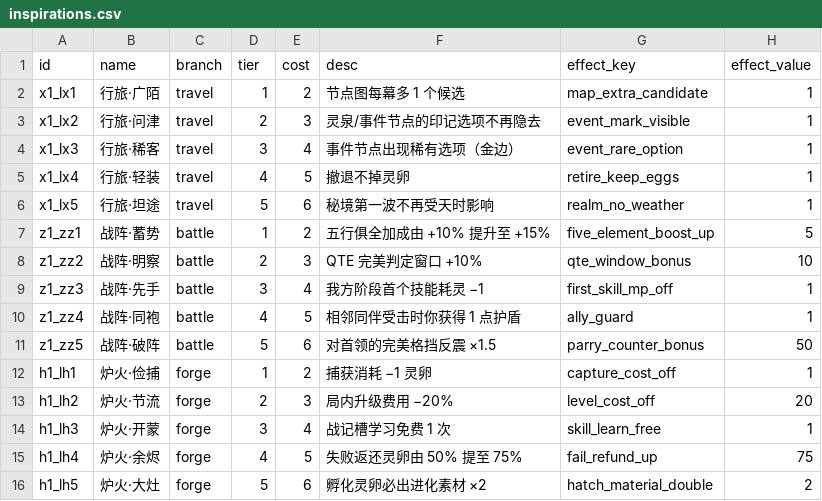
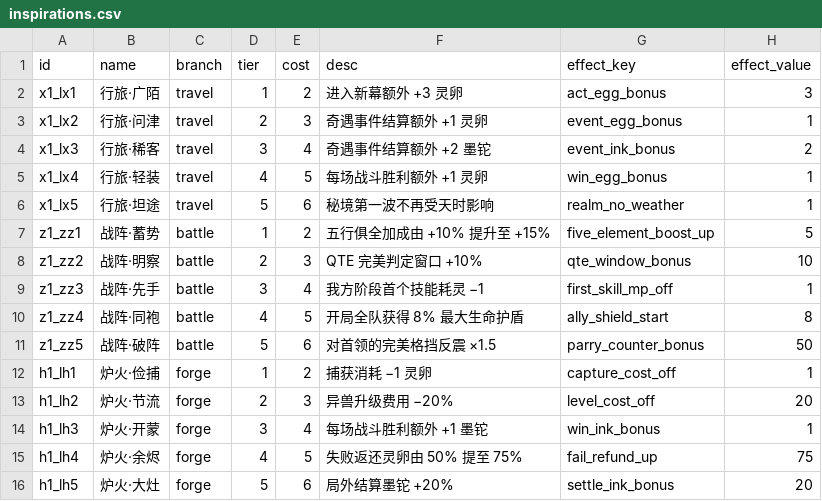
Before and after one commit to ZZYX8Ar/WanXiang, a CSV file: Assets/Resources/Data/inspirations.csv, drawn as a sheet.

Commit message:
灵感树剩余9键全部处理：幽灵效果改真实 + 集中收口（补全任务#28）
【问题】任务#28上轮误标完成，实际只接2键。剩余9键零消费但UI说"已生效"=欺骗玩家。
查证后发现：多数键描述的是**系统里根本不存在的机制**（"印记选项隐去""稀有选项金边"
"局内升级费用""战记学习免费""孵化素材""撤退掉灵卵"——灵卵不跨局），
是设计稿残留，硬接会接出不伦不类的东西。

【处理】不硬接，改成真实存在、能接线的效果（保留id/branch/tier/cost，解锁链不受影响）：
- 广陌 map_extra_candidate → act_egg_bonus：进入新幕+3灵卵（两处Act++共用统一方法）
- 问津 event_mark_visible → event_egg_bonus：奇遇结算+1灵卵
- 稀客 event_rare_option → event_ink_bonus：奇遇结算+2墨铊
- 轻装 retire_keep_eggs → win_egg_bonus：每胜+1灵卵
- 节流 level_cost_off → 局外异兽升级费用-20%（描述"局内"是错的，改"异兽"）
- 开蒙 skill_learn_free → win_ink_bonus：每胜+1墨铊
- 大灶 hatch_material_double → settle_ink_bonus：局外结算墨铊+20%
- 同袍 ally_guard → ally_shield_start：开局全队8%最大生命护盾（复用AddShield）
- 坦途 realm_no_weather → 保持原效果真接：秘境首波免天时（机制存在）

【架构】新增 InspirationBonus.cs 集中收口所有"灵感→经济/战斗"读取，
调用方只问结果不碰Meta细节；删效果=删数据行，方法返回0自动归零（开闭原则）。

【验证】
- 11个新key定义全部找到；无灵感时加成归0 ✅
- 模拟解锁：WinEggs=1/LevelOff=20/SettleInk=20/AllyShield=8 ✅
- 六套全绿（battle20/0 boss31/0 combo23/0 campaign35/0 UI68/0 CSV）
- 备份 `_backups/灵感剩余键_20261120/`
- ⚠ git工作区有用户自己的美术删除文件（tab_bar.png等），本次未碰，只暂存代码/CSV

```diff
--- a/Assets/Resources/Data/inspirations.csv
+++ b/Assets/Resources/Data/inspirations.csv
@@ -1,6 +1,6 @@
 id,name,branch,tier,cost,desc,effect_key,effect_value
-x1_lx1,行旅·广陌,travel,1,2,节点图每幕多 1 个候选,map_extra_candidate,1
-x1_lx2,行旅·问津,travel,2,3,灵泉/事件节点的印记选项不再隐去,event_mark_visible,1
-x1_lx3,行旅·稀客,travel,3,4,事件节点出现稀有选项（金边）,event_rare_option,1
-x1_lx4,行旅·轻装,travel,4,5,撤退不掉灵卵,retire_keep_eggs,1
+x1_lx1,行旅·广陌,travel,1,2,进入新幕额外 +3 灵卵,act_egg_bonus,3
+x1_lx2,行旅·问津,travel,2,3,奇遇事件结算额外 +1 灵卵,event_egg_bonus,1
+x1_lx3,行旅·稀客,travel,3,4,奇遇事件结算额外 +2 墨铊,event_ink_bonus,2
+x1_lx4,行旅·轻装,travel,4,5,每场战斗胜利额外 +1 灵卵,win_egg_bonus,1
 x1_lx5,行旅·坦途,travel,5,6,秘境第一波不再受天时影响,realm_no_weather,1
@@ -9,8 +9,8 @@ z1_zz2,战阵·明察,battle,2,3,QTE 完美判定窗口 +10%,qte_window_bonus,10
 z1_zz3,战阵·先手,battle,3,4,我方阶段首个技能耗灵 −1,first_skill_mp_off,1
-z1_zz4,战阵·同袍,battle,4,5,相邻同伴受击时你获得 1 点护盾,ally_guard,1
+z1_zz4,战阵·同袍,battle,4,5,开局全队获得 8% 最大生命护盾,ally_shield_start,8
 z1_zz5,战阵·破阵,battle,5,6,对首领的完美格挡反震 ×1.5,parry_counter_bonus,50
 h1_lh1,炉火·俭捕,forge,1,2,捕获消耗 −1 灵卵,capture_cost_off,1
-h1_lh2,炉火·节流,forge,2,3,局内升级费用 −20%,level_cost_off,20
-h1_lh3,炉火·开蒙,forge,3,4,战记槽学习免费 1 次,skill_learn_free,1
+h1_lh2,炉火·节流,forge,2,3,异兽升级费用 −20%,level_cost_off,20
+h1_lh3,炉火·开蒙,forge,3,4,每场战斗胜利额外 +1 墨铊,win_ink_bonus,1
 h1_lh4,炉火·余烬,forge,4,5,失败返还灵卵由 50% 提至 75%,fail_refund_up,75
-h1_lh5,炉火·大灶,forge,5,6,孵化灵卵必出进化素材 ×2,hatch_material_double,2
+h1_lh5,炉火·大灶,forge,5,6,局外结算墨铊 +20%,settle_ink_bonus,20
```
Also changed, not shown: 9 other files.
